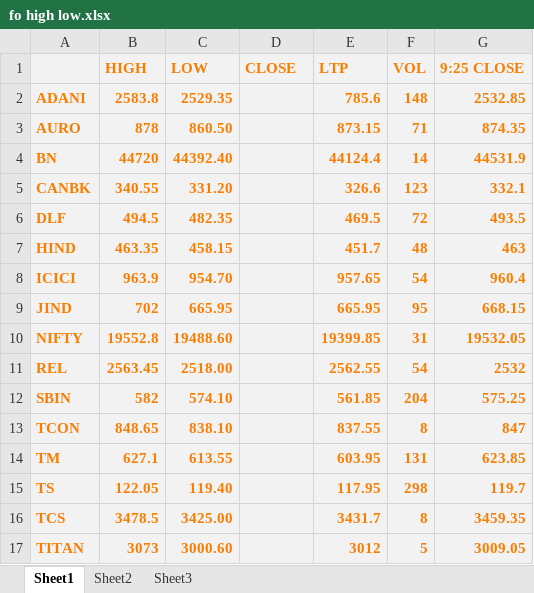
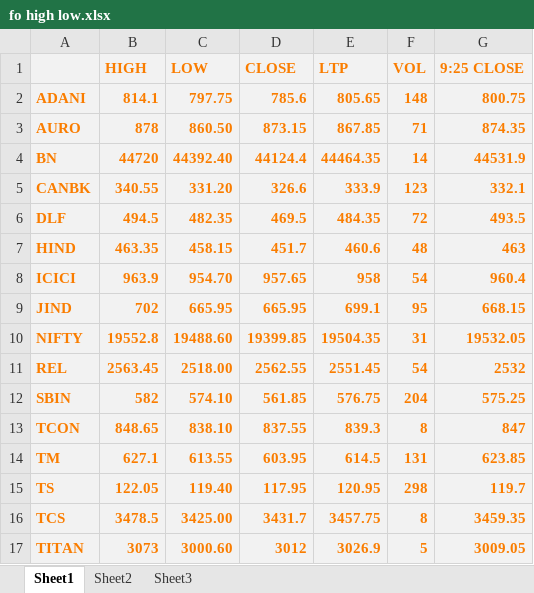
Before and after one commit to ritikTandon/NSEex, an Excel workbook: fo high low.xlsx, sheet Sheet1, drawn as a sheet; values as stored, in another font and other column widths than the file's, no borders; the diff names each change by its address in the sheet, - before the commit and + after, or states it on an @@ line.

```diff
--- a/fo high low.xlsx (sheet Sheet1)
+++ b/fo high low.xlsx (sheet Sheet1)
-B2 (HIGH): 2583.8
+B2 (HIGH): 814.1
-C2 (LOW): 2529.35
+C2 (LOW): 797.75
-D2 (CLOSE): (empty)
+D2 (CLOSE): 785.6
-E2 (LTP): 785.6
+E2 (LTP): 805.65
-G2 (9:25 CLOSE): 2532.85
+G2 (9:25 CLOSE): 800.75
-D3 (CLOSE): (empty)
+D3 (CLOSE): 873.15
-E3 (LTP): 873.15
+E3 (LTP): 867.85
-D4 (CLOSE): (empty)
+D4 (CLOSE): 44124.4
-E4 (LTP): 44124.4
+E4 (LTP): 44464.35
-D5 (CLOSE): (empty)
+D5 (CLOSE): 326.6
-E5 (LTP): 326.6
+E5 (LTP): 333.9
-D6 (CLOSE): (empty)
+D6 (CLOSE): 469.5
-E6 (LTP): 469.5
+E6 (LTP): 484.35
-D7 (CLOSE): (empty)
+D7 (CLOSE): 451.7
-E7 (LTP): 451.7
+E7 (LTP): 460.6
-D8 (CLOSE): (empty)
+D8 (CLOSE): 957.65
-E8 (LTP): 957.65
+E8 (LTP): 958
-D9 (CLOSE): (empty)
+D9 (CLOSE): 665.95
-E9 (LTP): 665.95
+E9 (LTP): 699.1
-D10 (CLOSE): (empty)
+D10 (CLOSE): 19399.85
-E10 (LTP): 19399.85
+E10 (LTP): 19504.35
-D11 (CLOSE): (empty)
+D11 (CLOSE): 2562.55
-E11 (LTP): 2562.55
+E11 (LTP): 2551.45
-D12 (CLOSE): (empty)
+D12 (CLOSE): 561.85
-E12 (LTP): 561.85
+E12 (LTP): 576.75
-D13 (CLOSE): (empty)
+D13 (CLOSE): 837.55
-E13 (LTP): 837.55
+E13 (LTP): 839.3
-D14 (CLOSE): (empty)
+D14 (CLOSE): 603.95
-E14 (LTP): 603.95
+E14 (LTP): 614.5
-D15 (CLOSE): (empty)
+D15 (CLOSE): 117.95
-E15 (LTP): 117.95
+E15 (LTP): 120.95
-D16 (CLOSE): (empty)
+D16 (CLOSE): 3431.7
-E16 (LTP): 3431.7
+E16 (LTP): 3457.75
-D17 (CLOSE): (empty)
+D17 (CLOSE): 3012
-E17 (LTP): 3012
+E17 (LTP): 3026.9
```
Also changed, not shown: fo1.xlsx, 2 other files.
